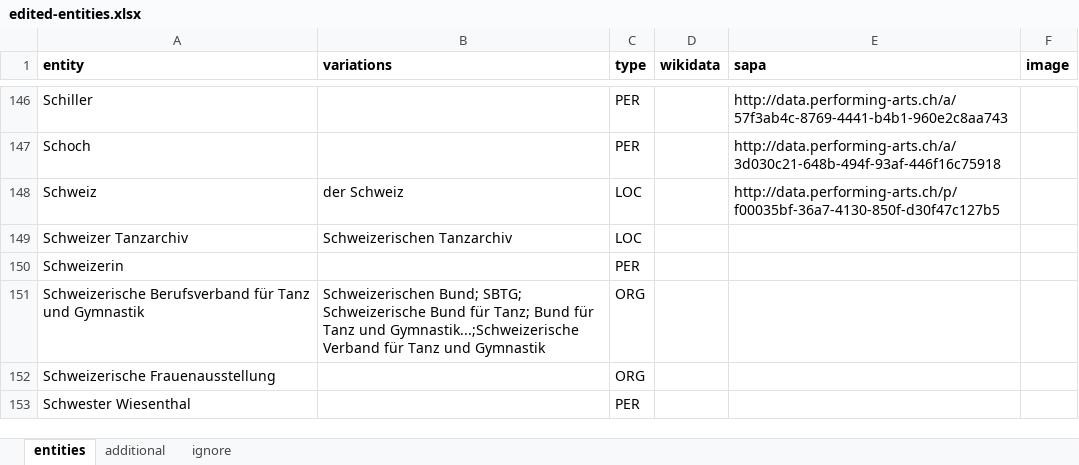
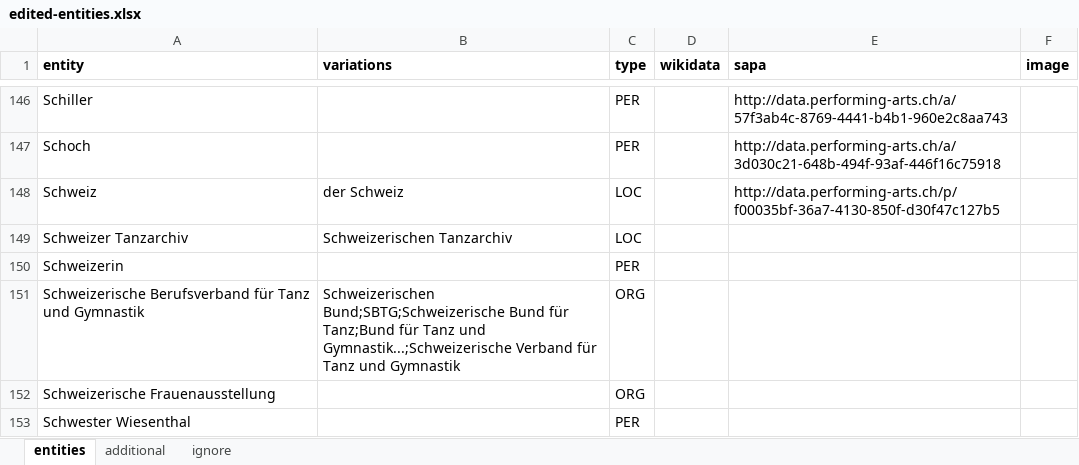
Before and after one commit to sapa/pellaton-experience-data, an Excel workbook: data/edited-entities.xlsx, sheet entities, drawn as a sheet; only a part is shown, gaps mark what is left out; values as stored, in another font and other column widths than the file's, no borders; the diff names each change by its address in the sheet, - before the commit and + after, or states it on an @@ line.

Commit message:
Update edited-entities.xlsx

```diff
--- a/data/edited-entities.xlsx (sheet entities)
+++ b/data/edited-entities.xlsx (sheet entities)
-B151 (variations): Schweizerischen Bund; SBTG; Schweizerische Bund für Tanz; Bund für Tanz…
+B151 (variations): Schweizerischen Bund;SBTG;Schweizerische Bund für Tanz;Bund für Tanz…
```
Also changed, not shown: sheet additional.
